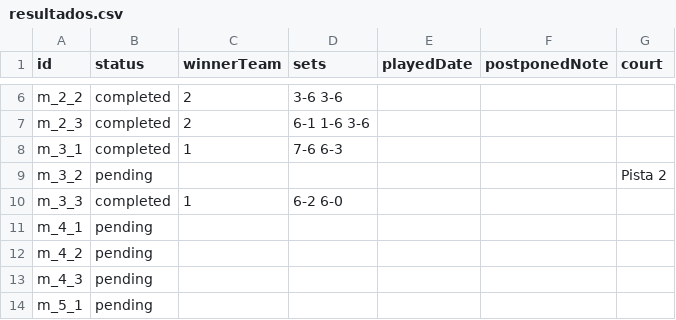
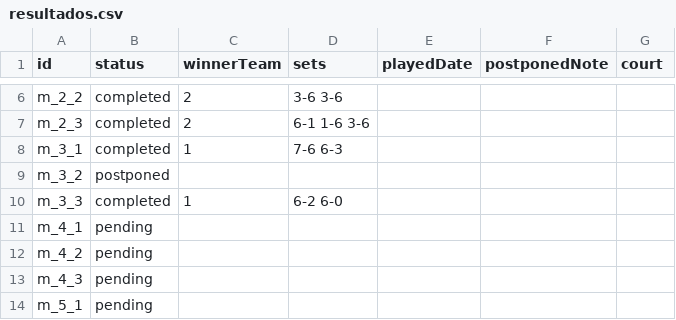
Before and after one commit to javilopez27/ranking-padel, a CSV file: data/resultados.csv, drawn as a sheet; only a part is shown, gaps mark what is left out.

```diff
--- a/data/resultados.csv
+++ b/data/resultados.csv
@@ -8,3 +8,3 @@ m_2_3,completed,2,"6-1 1-6 3-6",,,
 m_3_1,completed,1,"7-6 6-3",,,
-m_3_2,pending,,,,,"Pista 2"
+m_3_2,postponed,,,,,
 m_3_3,completed,1,"6-2 6-0",,,
```
Also changed, not shown: 1 other file.
